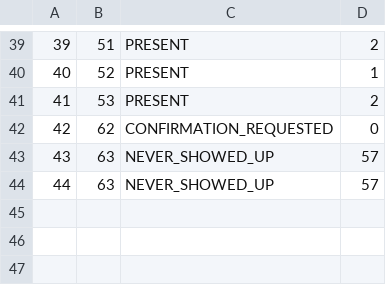
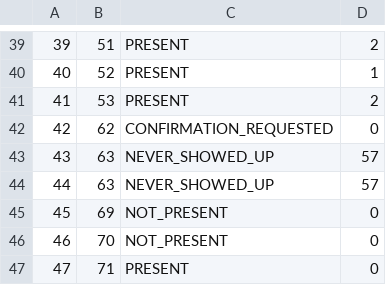
Before and after one commit to anastano/group-3-team-B, a CSV file: SIMS_HCI_Project/SIMS_HCI_Project/Resources/Database/guesttourattendances.csv, drawn as a sheet; only a part is shown, gaps mark what is left out.

```diff
--- a/SIMS_HCI_Project/SIMS_HCI_Project/Resources/Database/guesttourattendances.csv
+++ b/SIMS_HCI_Project/SIMS_HCI_Project/Resources/Database/guesttourattendances.csv
@@ -44 +44,4 @@
 44|63|NEVER_SHOWED_UP|57
+45|69|NOT_PRESENT|0
+46|70|NOT_PRESENT|0
+47|71|PRESENT|0
```
Also changed, not shown: SIMS_HCI_Project/SIMS_HCI_Project/Resources/Database/notifications.csv, SIMS_HCI_Project/SIMS_HCI_Project/Resources/Database/tourReservations.csv, 29 other files.
